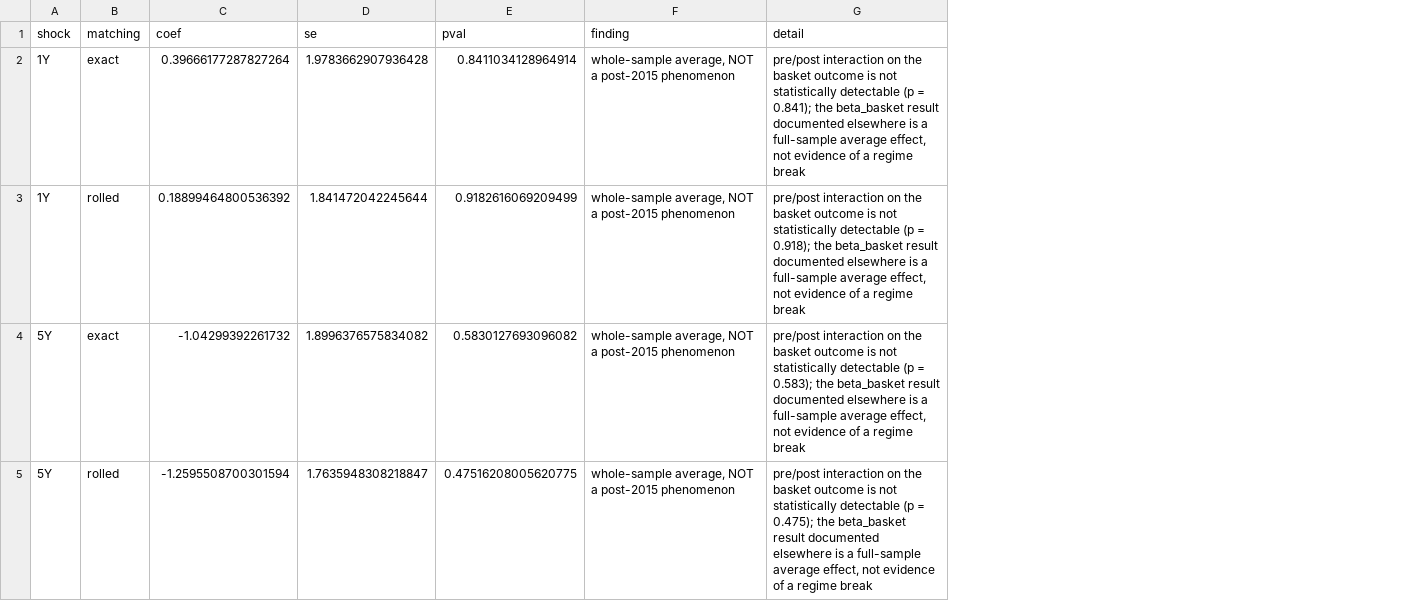
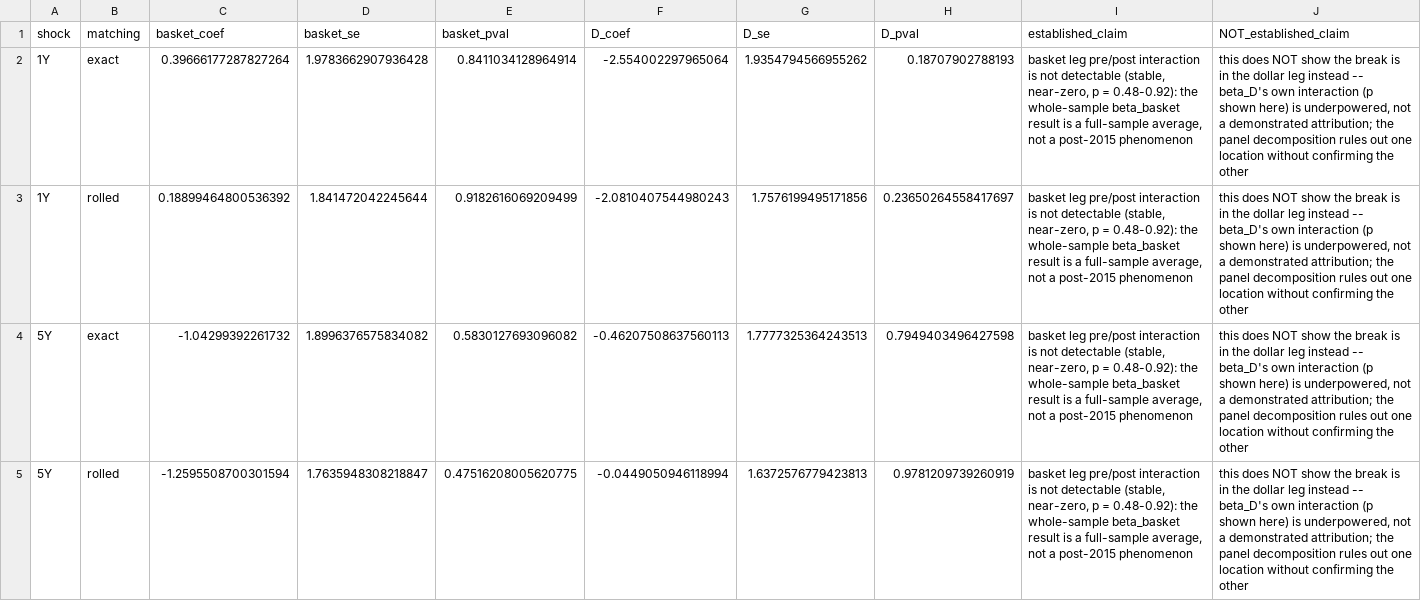
Before and after one commit to haley5031/china-asean-fx-event-study, a CSV file: output/tables/afe_basket_regime_finding.csv, drawn as a sheet; removed rows and columns are numbered as before the commit, all else as after; the diff names each change by its address in the sheet, - before the commit and + after, or states it on an @@ line.

```diff
--- a/output/tables/afe_basket_regime_finding.csv
+++ b/output/tables/afe_basket_regime_finding.csv
-column F, rows 2-5: all whole-sample average, NOT a post-2015 phenomenon
-column G, rows 2-5: pre/post interaction on the basket outcome is not statistically detectable (p = 0.841); the beta_basket result documented elsewhere is a full-sample average effect, not evidence of a regime break | pre/post interaction on the basket outcome is not statistically detectable (p = 0.918); the beta_basket result documented elsewhere is a full-sample average effect, not evidence of a regime break | pre/post interaction on the basket outcome is not statistically detectable (p = 0.583); the beta_basket result documented elsewhere is a full-sample average effect, not evidence of a regime break | pre/post interaction on the basket outcome is not statistically detectable (p = 0.475); the beta_basket result documented elsewhere is a full-sample average effect, not evidence of a regime break
+column F, rows 2-5: -2.554002297965064 | -2.0810407544980243 | -0.46207508637560113 | -0.0449050946118994
+column G, rows 2-5: 1.9354794566955262 | 1.7576199495171856 | 1.7777325364243513 | 1.6372576779423813
+column H, rows 2-5: 0.18707902788193 | 0.23650264558417697 | 0.7949403496427598 | 0.9781209739260919
+column I, rows 2-5: all basket leg pre/post interaction is not detectable (stable, near-zero, p = 0.48-0.92): the whole-sample beta_basket result is a full-sample average, not a post-2015 phenomenon
+column J, rows 2-5: all this does NOT show the break is in the dollar leg instead -- beta_D's own interaction (p shown here) is underpowered, not a demonstrated attribution; the panel decomposition rules out one location without confirming the other
-row 1: shock | matching | coef | se | pval | finding | detail
+row 1: shock | matching | basket_coef | basket_se | basket_pval | D_coef | D_se | D_pval | established_claim | NOT_established_claim
```
Also changed, not shown: output/tables/afe_basket_precision_decomposition.csv, 3 other files.
